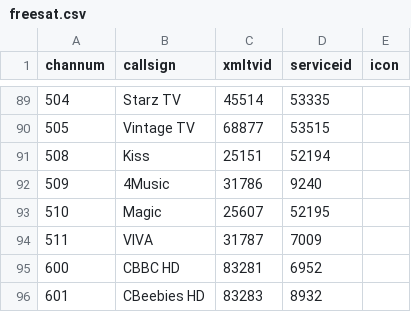
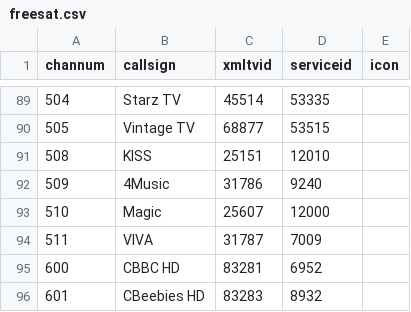
Before and after one commit to ta264/mythtv_channel_manager, a CSV file: contrib/freesat.csv, drawn as a sheet; only a part is shown, gaps mark what is left out.

```diff
--- a/contrib/freesat.csv
+++ b/contrib/freesat.csv
@@ -90,5 +90,5 @@ channum,callsign,xmltvid,serviceid,icon
 505,Vintage TV,68877,53515,
-508,Kiss,25151,52194,
+508,KISS,25151,12010,
 509,4Music,31786,9240,
-510,Magic,25607,52195,
+510,Magic,25607,12000,
 511,VIVA,31787,7009,
```
Also changed, not shown: 1 other file.
